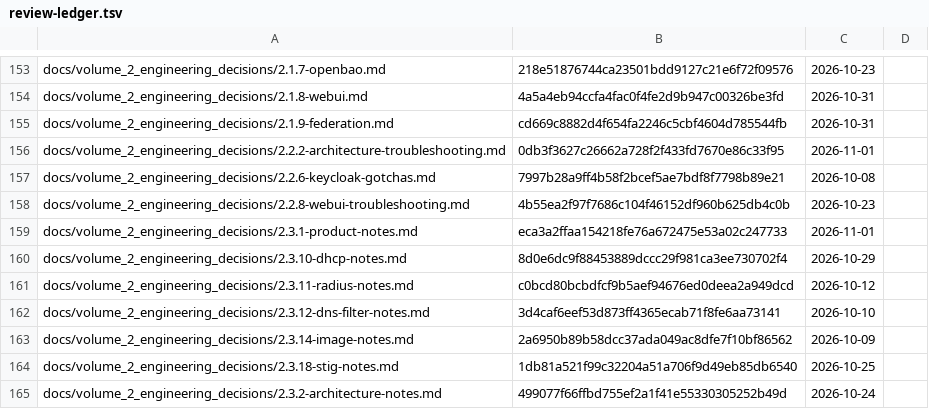
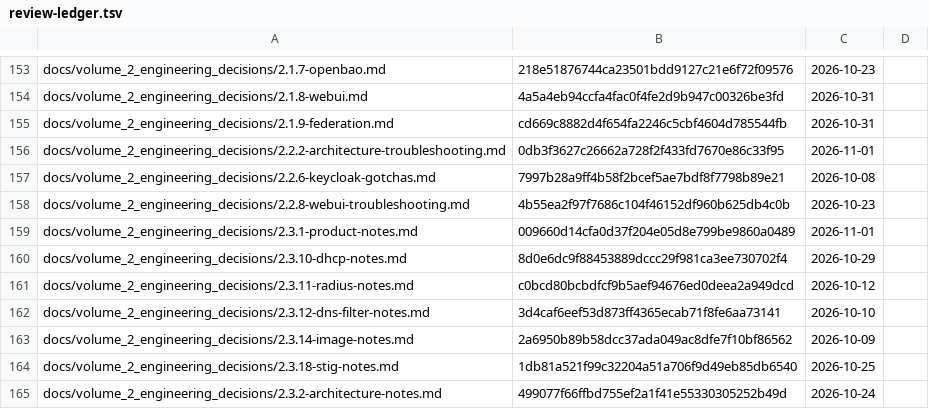
Before and after one commit to archdukejim/fabric-ctl, a TSV file: docs/volume_2_engineering_decisions/assets/review-ledger.tsv, drawn as a sheet; only a part is shown, gaps mark what is left out.

```diff
--- a/docs/volume_2_engineering_decisions/assets/review-ledger.tsv
+++ b/docs/volume_2_engineering_decisions/assets/review-ledger.tsv
@@ -158,3 +158,3 @@ docs/volume_2_engineering_decisions/2.2.6-keycloak-gotchas.md	7997b28a9ff4b58f2b
 docs/volume_2_engineering_decisions/2.2.8-webui-troubleshooting.md	4b55ea2f97f7686c104f46152df960b625db4c0b	2026-10-23	
-docs/volume_2_engineering_decisions/2.3.1-product-notes.md	eca3a2ffaa154218fe76a672475e53a02c247733	2026-11-01	
+docs/volume_2_engineering_decisions/2.3.1-product-notes.md	009660d14cfa0d37f204e05d8e799be9860a0489	2026-11-01	
 docs/volume_2_engineering_decisions/2.3.10-dhcp-notes.md	8d0e6dc9f88453889dccc29f981ca3ee730702f4	2026-10-29	
```
Also changed, not shown: 1 other file.
